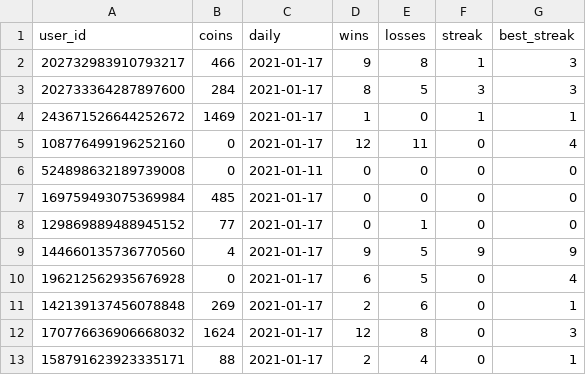
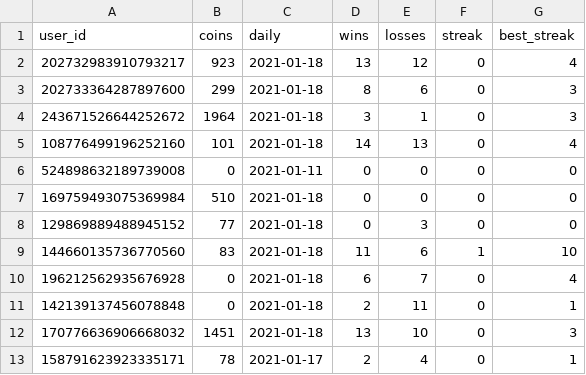
Before and after one commit to hugh-braico/robogeorge, a CSV file: yomocoins.csv, drawn as a sheet; only a part is shown; the diff covers the shown part only.

```diff
--- a/yomocoins.csv
+++ b/yomocoins.csv
@@ -1,13 +1,13 @@
 user_id,coins,daily,wins,losses,streak,best_streak
-202732983910793217,466,2021-01-17,9,8,1,3
-202733364287897600,284,2021-01-17,8,5,3,3
-243671526644252672,1469,2021-01-17,1,0,1,1
-108776499196252160,0,2021-01-17,12,11,0,4
+202732983910793217,923,2021-01-18,13,12,0,4
+202733364287897600,299,2021-01-18,8,6,0,3
+243671526644252672,1964,2021-01-18,3,1,0,3
+108776499196252160,101,2021-01-18,14,13,0,4
 524898632189739008,0,2021-01-11,0,0,0,0
-169759493075369984,485,2021-01-17,0,0,0,0
-129869889488945152,77,2021-01-17,0,1,0,0
-144660135736770560,4,2021-01-17,9,5,9,9
-196212562935676928,0,2021-01-17,6,5,0,4
-142139137456078848,269,2021-01-17,2,6,0,1
-170776636906668032,1624,2021-01-17,12,8,0,3
-158791623923335171,88,2021-01-17,2,4,0,1
+169759493075369984,510,2021-01-18,0,0,0,0
+129869889488945152,77,2021-01-18,0,3,0,0
+144660135736770560,83,2021-01-18,11,6,1,10
+196212562935676928,0,2021-01-18,6,7,0,4
+142139137456078848,0,2021-01-18,2,11,0,1
+170776636906668032,1451,2021-01-18,13,10,0,3
+158791623923335171,78,2021-01-17,2,4,0,1
```
Also changed, not shown: 57 edited cells elsewhere in this file, 2 other files.
